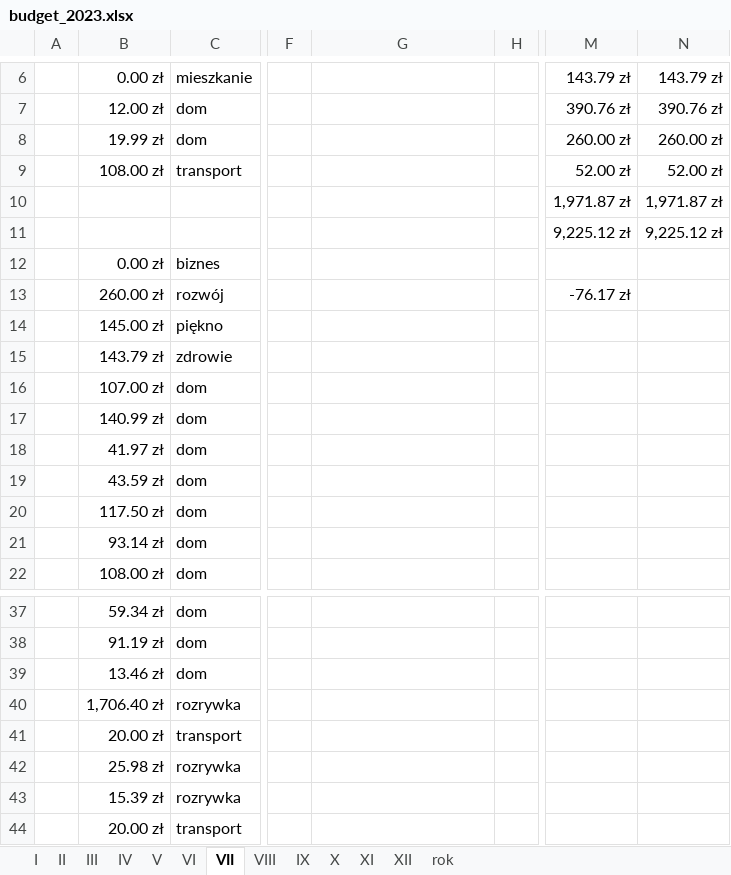
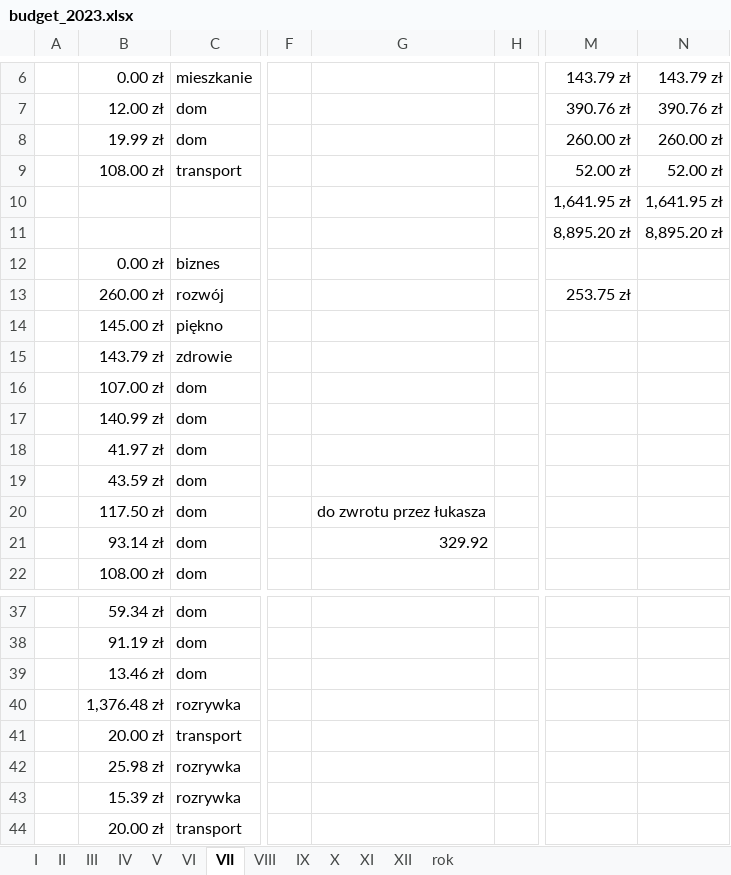
Before and after one commit to nscislowska/simple-budget, an Excel workbook: src/db/budget_2023.xlsx, sheet VII, drawn as a sheet; only a part is shown, gaps mark what is left out; values as stored, in another font and other column widths than the file's, no borders; conditional formats and table styles not drawn; the diff names each change by its address in the sheet, - before the commit and + after, or states it on an @@ line.

```diff
--- a/src/db/budget_2023.xlsx (sheet VII)
+++ b/src/db/budget_2023.xlsx (sheet VII)
-M10: 1,971.87 zł
+M10: 1,641.95 zł
-N10: 1,971.87 zł
+N10: 1,641.95 zł
-M11: 9,225.12 zł
+M11: 8,895.20 zł
-N11: 9,225.12 zł
+N11: 8,895.20 zł
-M13: -76.17 zł
+M13: 253.75 zł
-G20: (empty)
+G20: do zwrotu przez łukasza
-G21: (empty)
+G21: 329.92
-B40: 1,706.40 zł
+B40: 1,376.48 zł
```
Also changed, not shown: sheet VIII, sheet rok.
